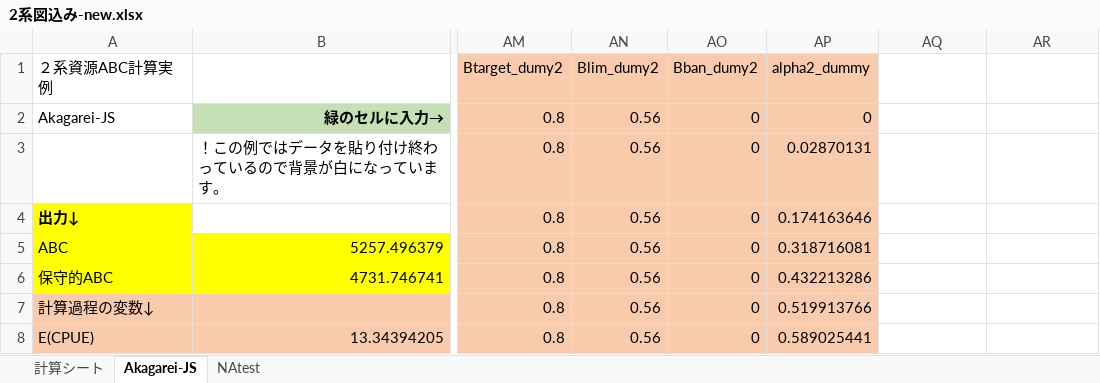
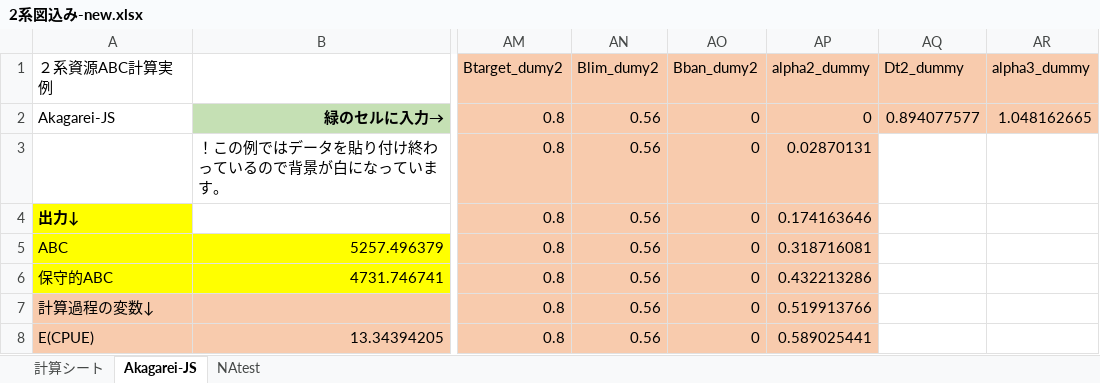
Before and after one commit to ichimomo/frasyr23, an Excel workbook: 2系図込み-new.xlsx, sheet Akagarei-JS, drawn as a sheet; only a part is shown, gaps mark what is left out; values as stored, in another font and other column widths than the file's, no borders; charts and pictures not drawn; the diff names each change by its address in the sheet, - before the commit and + after, or states it on an @@ line.

```diff
--- a/2系図込み-new.xlsx (sheet Akagarei-JS)
+++ b/2系図込み-new.xlsx (sheet Akagarei-JS)
-AQ1: (empty)
+AQ1: Dt2_dummy
-AQ1:AR2 fill: none
+AQ1:AR2 fill: #F8CBAD
-AR1: (empty)
+AR1: alpha3_dummy
-AQ2 (Dt2_dummy): (empty)
+AQ2 (Dt2_dummy): 0.894077577
-AR2 (alpha3_dummy): (empty)
+AR2 (alpha3_dummy): 1.048162665
```
Also changed, not shown: sheet NAtest, sheet 計算シート, charts or pictures, 1 other file.
